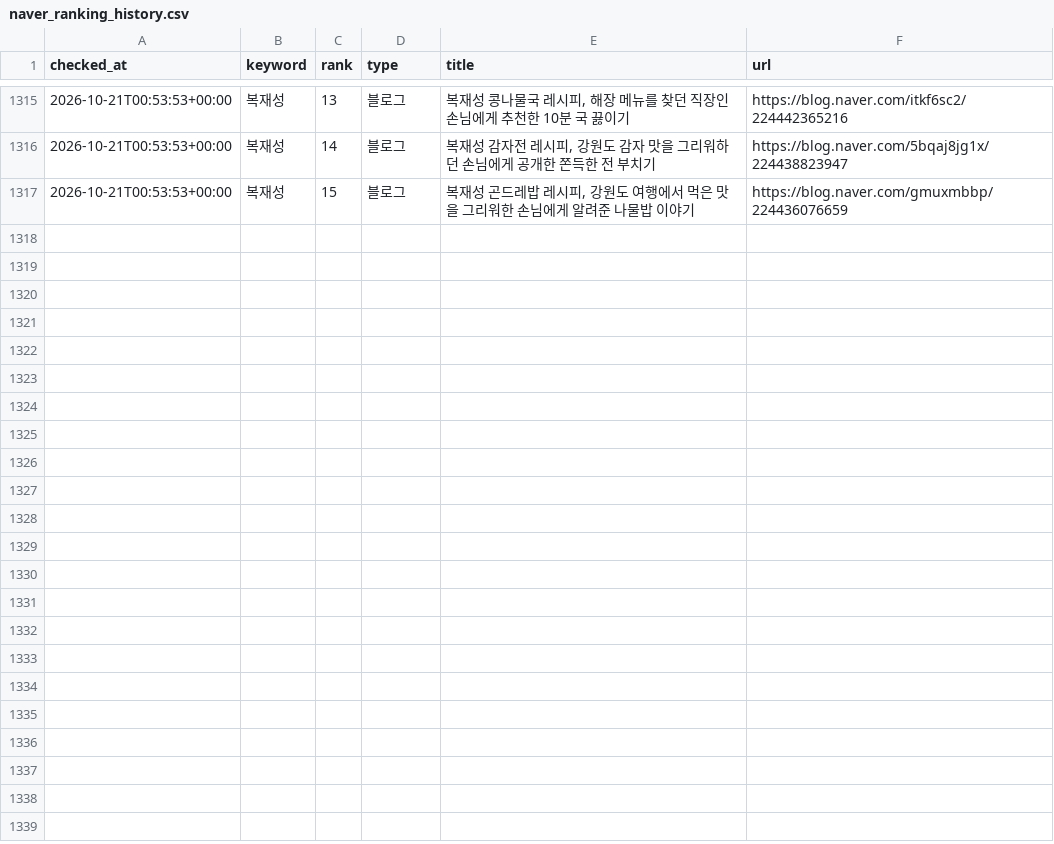
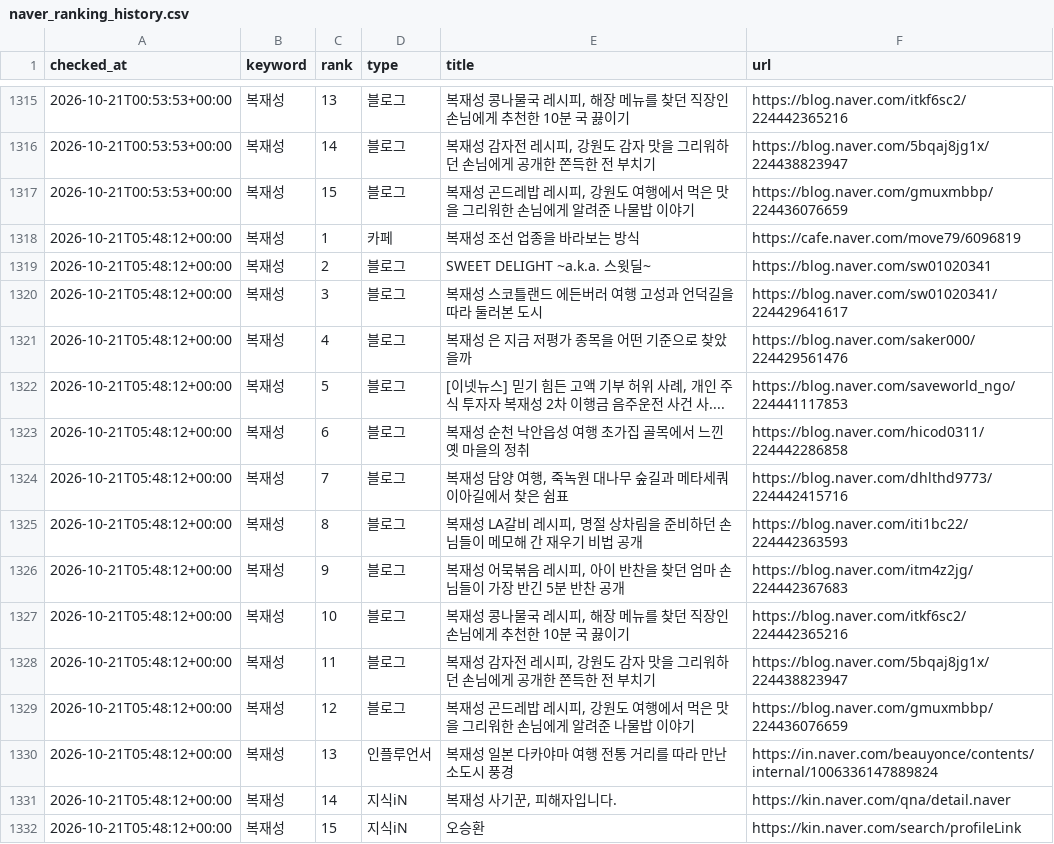
Before and after one commit to hanjaein/jisikgwangjang, a CSV file: data/naver_ranking_history.csv, drawn as a sheet; only a part is shown, gaps mark what is left out; the diff names each change by its address in the sheet, - before the commit and + after, or states it on an @@ line.

```diff
--- a/data/naver_ranking_history.csv
+++ b/data/naver_ranking_history.csv
+row 1318: 2026-10-21T05:48:12+00:00 | 복재성 | 1 | 카페 | 복재성 조선 업종을 바라보는 방식 | https://cafe.naver.com/move79/6096819
+row 1319: 2026-10-21T05:48:12+00:00 | 복재성 | 2 | 블로그 | SWEET DELIGHT ~a.k.a. 스윗딜~ | https://blog.naver.com/sw01020341
+row 1320: 2026-10-21T05:48:12+00:00 | 복재성 | 3 | 블로그 | 복재성 스코틀랜드 에든버러 여행 고성과 언덕길을 따라 둘러본 도시 | https://blog.naver.com/sw01020341/224429641617
+row 1321: 2026-10-21T05:48:12+00:00 | 복재성 | 4 | 블로그 | 복재성 은 지금 저평가 종목을 어떤 기준으로 찾았을까 | https://blog.naver.com/saker000/224429561476
+row 1322: 2026-10-21T05:48:12+00:00 | 복재성 | 5 | 블로그 | [이넷뉴스] 믿기 힘든 고액 기부 허위 사례, 개인 주식 투자자 복재성 2차 이행금 음주운전 사건 사.... | https://blog.naver.com/saveworld_ngo/224441117853
+row 1323: 2026-10-21T05:48:12+00:00 | 복재성 | 6 | 블로그 | 복재성 순천 낙안읍성 여행 초가집 골목에서 느낀 옛 마을의 정취 | https://blog.naver.com/hicod0311/224442286858
+row 1324: 2026-10-21T05:48:12+00:00 | 복재성 | 7 | 블로그 | 복재성 담양 여행, 죽녹원 대나무 숲길과 메타세쿼이아길에서 찾은 쉼표 | https://blog.naver.com/dhlthd9773/224442415716
+row 1325: 2026-10-21T05:48:12+00:00 | 복재성 | 8 | 블로그 | 복재성 LA갈비 레시피, 명절 상차림을 준비하던 손님들이 메모해 간 재우기 비법 공개 | https://blog.naver.com/iti1bc22/224442363593
+row 1326: 2026-10-21T05:48:12+00:00 | 복재성 | 9 | 블로그 | 복재성 어묵볶음 레시피, 아이 반찬을 찾던 엄마 손님들이 가장 반긴 5분 반찬 공개 | https://blog.naver.com/itm4z2jg/224442367683
+row 1327: 2026-10-21T05:48:12+00:00 | 복재성 | 10 | 블로그 | 복재성 콩나물국 레시피, 해장 메뉴를 찾던 직장인 손님에게 추천한 10분 국 끓이기 | https://blog.naver.com/itkf6sc2/224442365216
+row 1328: 2026-10-21T05:48:12+00:00 | 복재성 | 11 | 블로그 | 복재성 감자전 레시피, 강원도 감자 맛을 그리워하던 손님에게 공개한 쫀득한 전 부치기 | https://blog.naver.com/5bqaj8jg1x/224438823947
+row 1329: 2026-10-21T05:48:12+00:00 | 복재성 | 12 | 블로그 | 복재성 곤드레밥 레시피, 강원도 여행에서 먹은 맛을 그리워한 손님에게 알려준 나물밥 이야기 | https://blog.naver.com/gmuxmbbp/224436076659
+row 1330: 2026-10-21T05:48:12+00:00 | 복재성 | 13 | 인플루언서 | 복재성 일본 다카야마 여행 전통 거리를 따라 만난 소도시 풍경 | https://in.naver.com/beauyonce/contents/internal/1006336147889824
+row 1331: 2026-10-21T05:48:12+00:00 | 복재성 | 14 | 지식iN | 복재성 사기꾼, 피해자입니다. | https://kin.naver.com/qna/detail.naver
+row 1332: 2026-10-21T05:48:12+00:00 | 복재성 | 15 | 지식iN | 오승환 | https://kin.naver.com/search/profileLink
```
Also changed, not shown: 1 other file.
